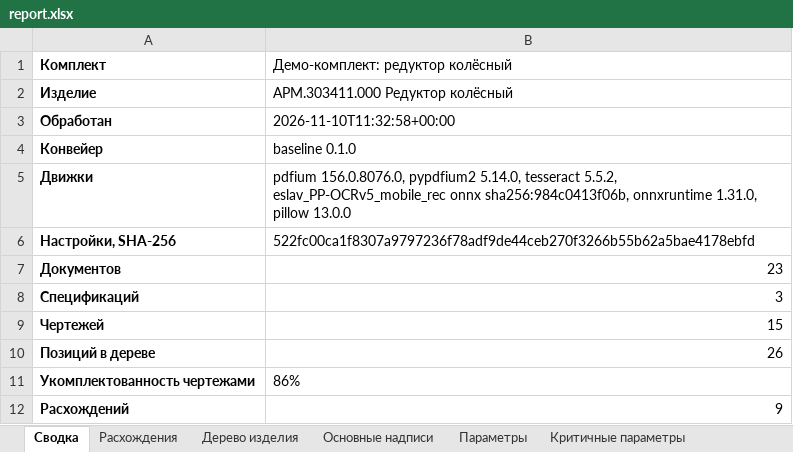
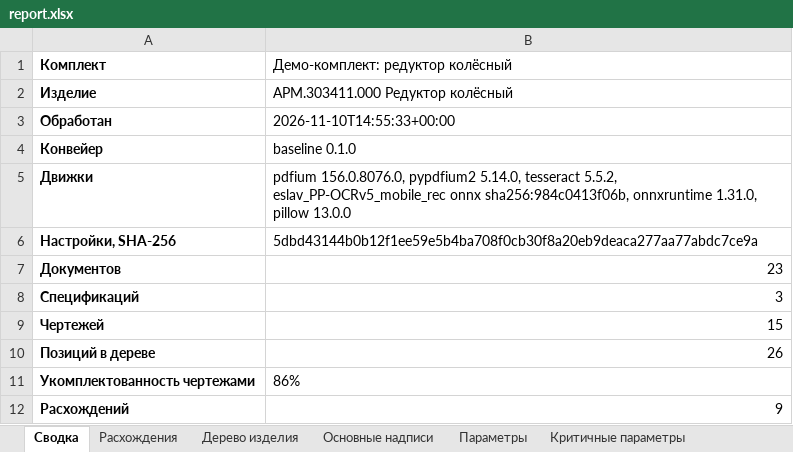
Before and after one commit to EkaterinaGrisha/ARM, an Excel workbook: frontend/public/demo/report.xlsx, sheet Сводка, drawn as a sheet; only a part is shown; values as stored, in another font and other column widths than the file's, no borders; the diff names each change by its address in the sheet, - before the commit and + after, or states it on an @@ line.

```diff
--- a/frontend/public/demo/report.xlsx (sheet Сводка)
+++ b/frontend/public/demo/report.xlsx (sheet Сводка)
-B3 (Демо-комплект: редуктор колёсный): 2026-11-10T11:32:58+00:00
+B3 (Демо-комплект: редуктор колёсный): 2026-11-10T14:55:33+00:00
-B6 (Демо-комплект: редуктор колёсный): 522fc00ca1f8307a9797236f78adf9de44ceb270f3266b55b62a5bae4178ebfd
+B6 (Демо-комплект: редуктор колёсный): 5dbd43144b0b12f1ee59e5b4ba708f0cb30f8a20eb9deaca277aa77abdc7ce9a
```
Also changed, not shown: 36 other files.
